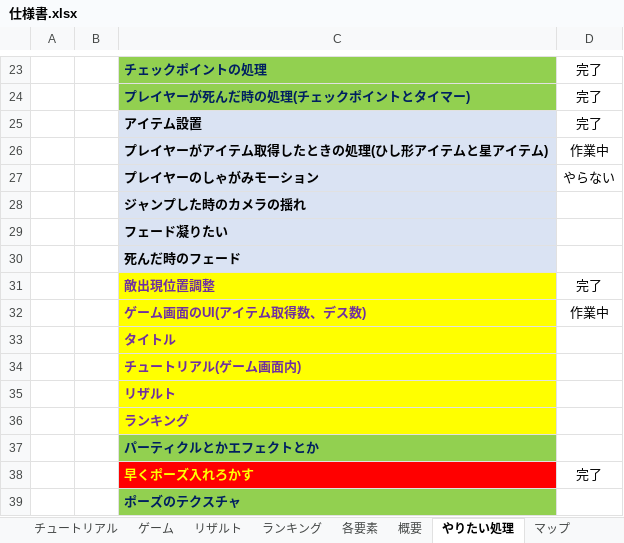
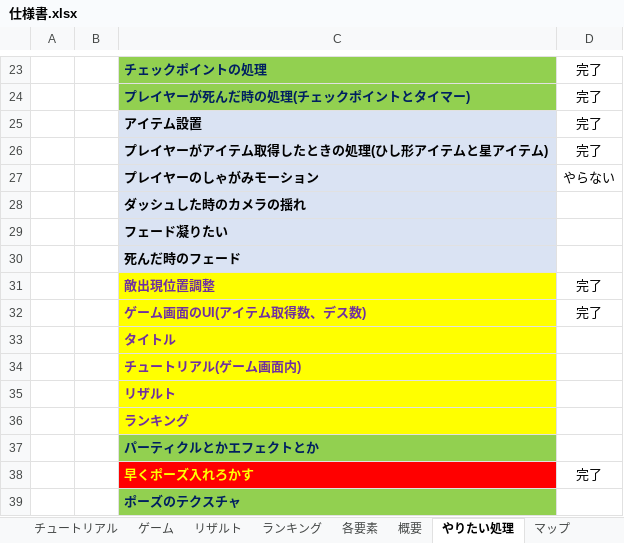
Before and after one commit to ShionSatone/actRe, an Excel workbook: 企画書/仕様書.xlsx, sheet やりたい処理, drawn as a sheet; only a part is shown, gaps mark what is left out; values as stored, in another font and other column widths than the file's, no borders; conditional formats not drawn; the diff names each change by its address in the sheet, - before the commit and + after, or states it on an @@ line.

```diff
--- a/企画書/仕様書.xlsx (sheet やりたい処理)
+++ b/企画書/仕様書.xlsx (sheet やりたい処理)
-D26: 作業中
+D26: 完了
-C28: ジャンプした時のカメラの揺れ
+C28: ダッシュした時のカメラの揺れ
-D32: 作業中
+D32: 完了
```
Also changed, not shown: 33 other files.
